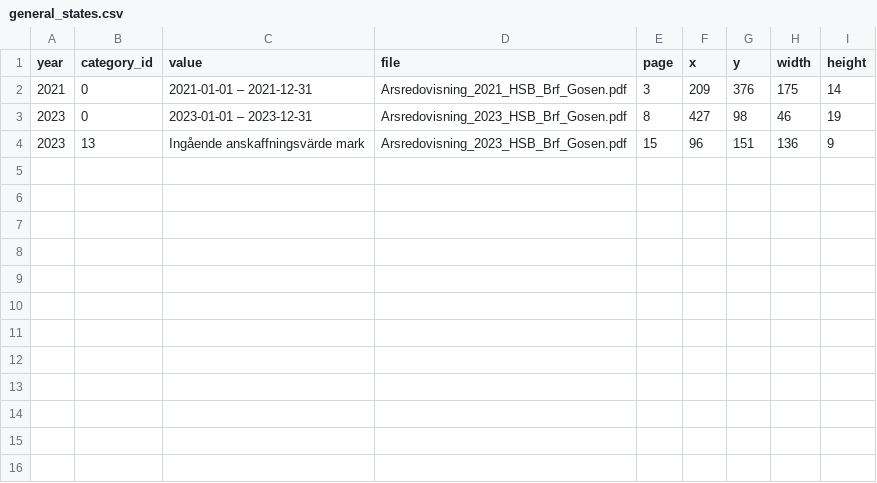
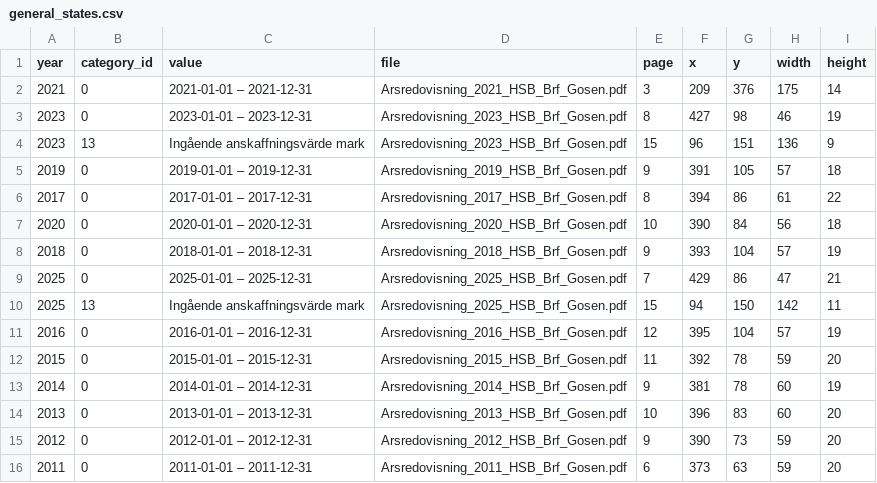
Before and after one commit to shurick81/homesight, a CSV file: annual_reviews/brfs/712400-0444/general_states.csv, drawn as a sheet.

```diff
--- a/annual_reviews/brfs/712400-0444/general_states.csv
+++ b/annual_reviews/brfs/712400-0444/general_states.csv
@@ -4 +4,13 @@ year,category_id,value,file,page,x,y,width,height
 2023,13,Ingående anskaffningsvärde mark,Arsredovisning_2023_HSB_Brf_Gosen.pdf,15,96,151,136,9
+2019,0,2019-01-01 – 2019-12-31,Arsredovisning_2019_HSB_Brf_Gosen.pdf,9,391,105,57,18
+2017,0,2017-01-01 – 2017-12-31,Arsredovisning_2017_HSB_Brf_Gosen.pdf,8,394,86,61,22
+2020,0,2020-01-01 – 2020-12-31,Arsredovisning_2020_HSB_Brf_Gosen.pdf,10,390,84,56,18
+2018,0,2018-01-01 – 2018-12-31,Arsredovisning_2018_HSB_Brf_Gosen.pdf,9,393,104,57,19
+2025,0,2025-01-01 – 2025-12-31,Arsredovisning_2025_HSB_Brf_Gosen.pdf,7,429,86,47,21
+2025,13,Ingående anskaffningsvärde mark,Arsredovisning_2025_HSB_Brf_Gosen.pdf,15,94,150,142,11
+2016,0,2016-01-01 – 2016-12-31,Arsredovisning_2016_HSB_Brf_Gosen.pdf,12,395,104,57,19
+2015,0,2015-01-01 – 2015-12-31,Arsredovisning_2015_HSB_Brf_Gosen.pdf,11,392,78,59,20
+2014,0,2014-01-01 – 2014-12-31,Arsredovisning_2014_HSB_Brf_Gosen.pdf,9,381,78,60,19
+2013,0,2013-01-01 – 2013-12-31,Arsredovisning_2013_HSB_Brf_Gosen.pdf,10,396,83,60,20
+2012,0,2012-01-01 – 2012-12-31,Arsredovisning_2012_HSB_Brf_Gosen.pdf,9,390,73,59,20
+2011,0,2011-01-01 – 2011-12-31,Arsredovisning_2011_HSB_Brf_Gosen.pdf,6,373,63,59,20
```
Also changed, not shown: annual_reviews/brfs/712400-0444/financial_states.csv, annual_reviews/brfs/712400-0808/financial_events.csv, 38 other files.
